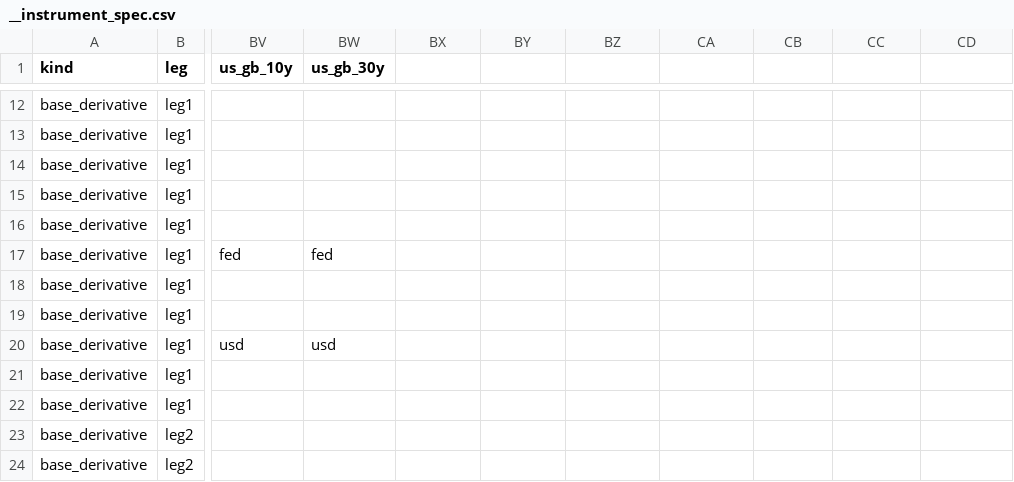
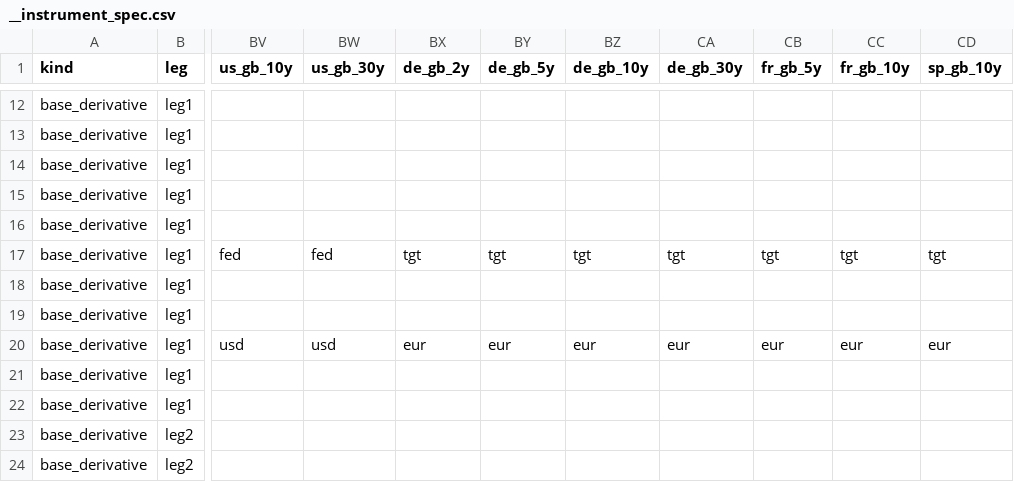
Before and after one commit to attack68/rateslib, a CSV file: python/rateslib/data/__instrument_spec.csv, drawn as a sheet; only a part is shown, gaps mark what is left out; the diff covers the shown part only; the diff names each change by its address in the sheet, - before the commit and + after, or states it on an @@ line.

```diff
--- a/python/rateslib/data/__instrument_spec.csv
+++ b/python/rateslib/data/__instrument_spec.csv
-BX1: (empty)
+BX1: de_gb_2y
-BY1: (empty)
+BY1: de_gb_5y
-BZ1: (empty)
+BZ1: de_gb_10y
-CA1: (empty)
+CA1: de_gb_30y
-CB1: (empty)
+CB1: fr_gb_5y
-CC1: (empty)
+CC1: fr_gb_10y
-CD1: (empty)
+CD1: sp_gb_10y
-BX17 (de_gb_2y): (empty)
+BX17 (de_gb_2y): tgt
-BY17 (de_gb_5y): (empty)
+BY17 (de_gb_5y): tgt
-BZ17 (de_gb_10y): (empty)
+BZ17 (de_gb_10y): tgt
-CA17 (de_gb_30y): (empty)
+CA17 (de_gb_30y): tgt
-CB17 (fr_gb_5y): (empty)
+CB17 (fr_gb_5y): tgt
-CC17 (fr_gb_10y): (empty)
+CC17 (fr_gb_10y): tgt
-CD17 (sp_gb_10y): (empty)
+CD17 (sp_gb_10y): tgt
-BX20 (de_gb_2y): (empty)
+BX20 (de_gb_2y): eur
-BY20 (de_gb_5y): (empty)
+BY20 (de_gb_5y): eur
-BZ20 (de_gb_10y): (empty)
+BZ20 (de_gb_10y): eur
-CA20 (de_gb_30y): (empty)
+CA20 (de_gb_30y): eur
-CB20 (fr_gb_5y): (empty)
+CB20 (fr_gb_5y): eur
-CC20 (fr_gb_10y): (empty)
+CC20 (fr_gb_10y): eur
-CD20 (sp_gb_10y): (empty)
+CD20 (sp_gb_10y): eur
```
Also changed, not shown: 49 edited cells elsewhere in this file, 2 other files.
